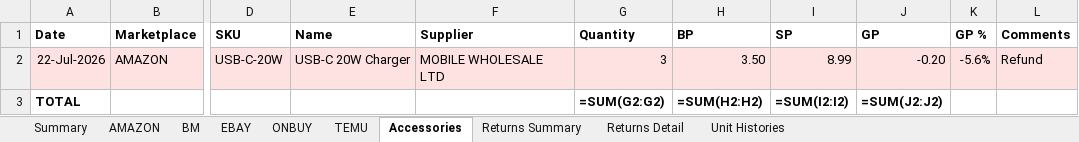
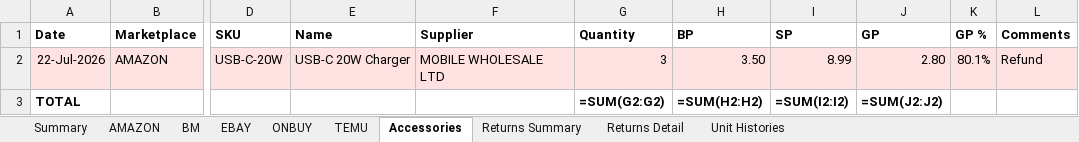
Before and after one commit to sumanthrb94-sudo/InventoryManager, an Excel workbook: e2e-screenshots/accessory-return-reconcile/downloaded-sales-report.xlsx, sheet Accessories, drawn as a sheet; only a part is shown, gaps mark what is left out; values as stored, in another font and other column widths than the file's, no borders; formulas without a stored value are shown as written; the diff names each change by its address in the sheet, - before the commit and + after, or states it on an @@ line.

```diff
--- a/e2e-screenshots/accessory-return-reconcile/downloaded-sales-report.xlsx (sheet Accessories)
+++ b/e2e-screenshots/accessory-return-reconcile/downloaded-sales-report.xlsx (sheet Accessories)
-J2 (GP): -0.20
+J2 (GP): 2.80
-K2 (GP %): -5.6%
+K2 (GP %): 80.1%
```
Also changed, not shown: sheet Returns Summary, sheet Summary, sheet Returns Detail, sheet AMAZON, e2e-screenshots/accessory-return-reconcile/sales-accessory-returned.xlsx, e2e-screenshots/accessory-return-reconcile/sales-accessory.xlsx, 52 other files.
